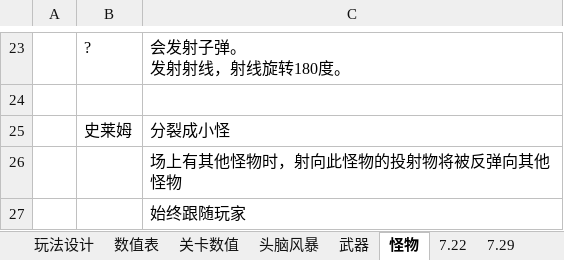
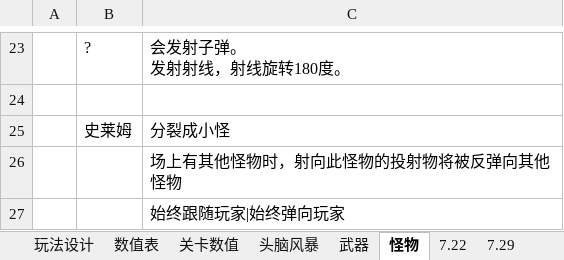
Before and after one commit to liujin-max/NeonWar, an Excel workbook: 表格/工作日志.xlsx, sheet 怪物, drawn as a sheet; only a part is shown, gaps mark what is left out; values as stored, in another font and other column widths than the file's, no borders; the diff names each change by its address in the sheet, - before the commit and + after, or states it on an @@ line.

```diff
--- a/表格/工作日志.xlsx (sheet 怪物)
+++ b/表格/工作日志.xlsx (sheet 怪物)
-C27: 始终跟随玩家
+C27: 始终跟随玩家|始终弹向玩家
```
Also changed, not shown: 12 other files.
